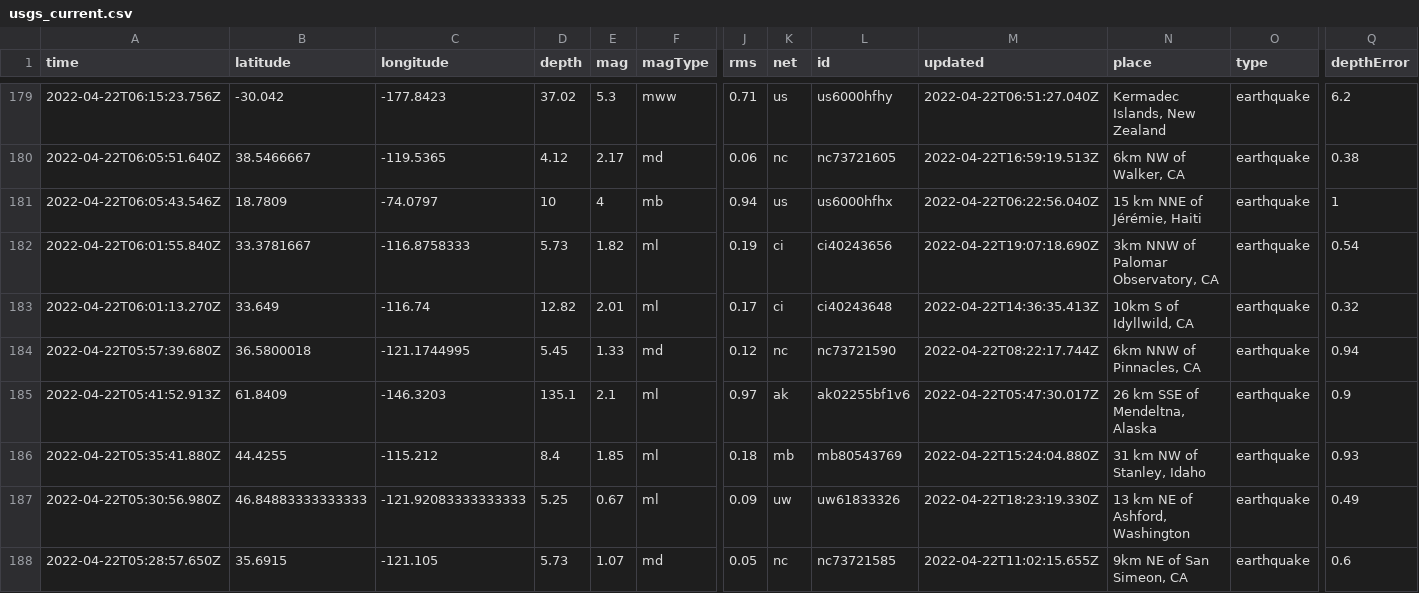
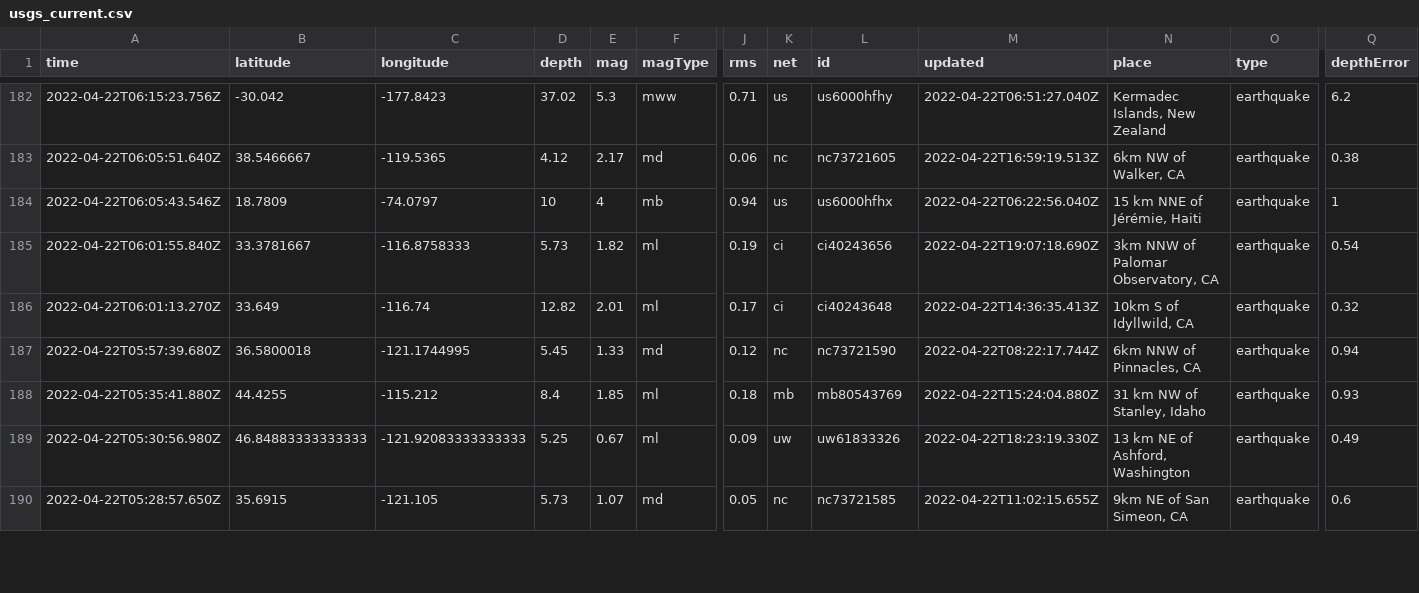
Before and after one commit to LauriNuoska/NICARharjoitus, a CSV file: usgs_current.csv, drawn as a sheet; only a part is shown, gaps mark what is left out; removed rows and columns are numbered as before the commit, all else as after; rows hold the shown columns only; the diff covers the shown part only; the diff names each change by its address in the sheet, - before the commit and + after, or states it on an @@ line.

```diff
--- a/usgs_current.csv
+++ b/usgs_current.csv
-row 185: 2022-04-22T05:41:52.913Z | 61.8409 | -146.3203 | 135.1 | 2.1 | ml | 0.97 | ak | ak02255bf1v6 | 2022-04-22T05:47:30.017Z | 26 km SSE of Mendeltna, Alaska | earthquake | 0.9
```
Also changed, not shown: 3 added rows, 2 removed rows and 6 edited cells elsewhere in this file, 1 other file.
